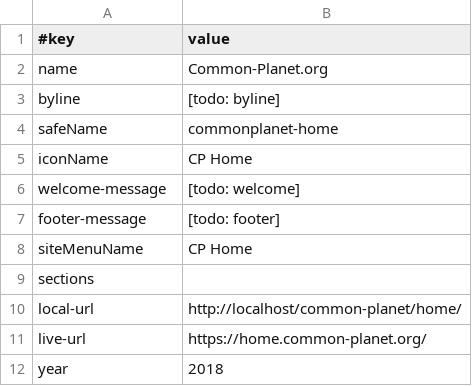
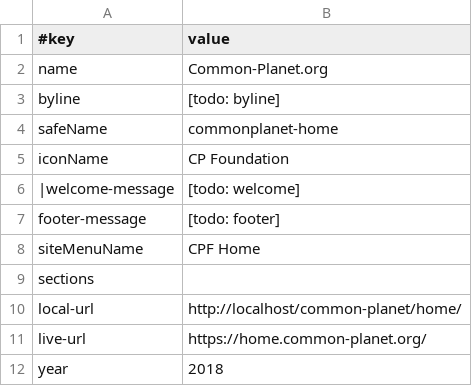
Before and after one commit to joyfulearth-sites/common-planet, a TSV file: home/data/site.tsv, drawn as a sheet.

```diff
--- a/home/data/site.tsv
+++ b/home/data/site.tsv
@@ -4,6 +4,6 @@ byline	[todo: byline]
 safeName	commonplanet-home
-iconName	CP Home
-welcome-message	[todo: welcome]
+iconName	CP Foundation
+|welcome-message	[todo: welcome]
 footer-message	[todo: footer]
-siteMenuName	CP Home
+siteMenuName	CPF Home
 sections	
```
Also changed, not shown: remzi/data/site.tsv, 19 other files.
